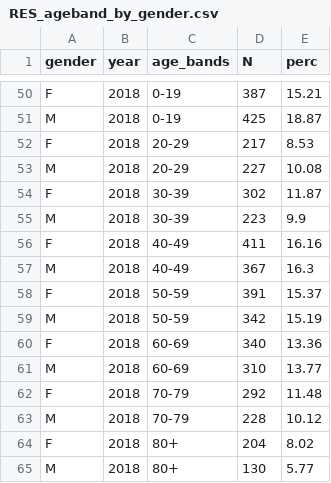
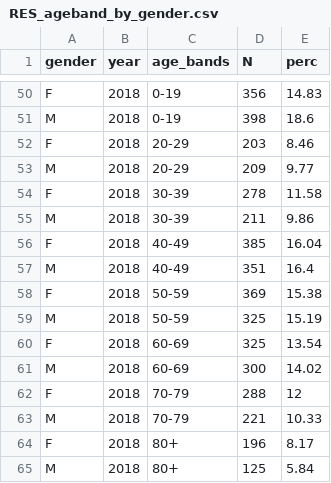
Before and after one commit to ARS-toscana/MINERVA_samplescript, a CSV file: g_output/RES_ageband_by_gender.csv, drawn as a sheet; only a part is shown, gaps mark what is left out; the diff covers the shown part only; the diff names each change by its address in the sheet, - before the commit and + after, or states it on an @@ line.

```diff
--- a/g_output/RES_ageband_by_gender.csv
+++ b/g_output/RES_ageband_by_gender.csv
-D50 (N): 387
+D50 (N): 356
-E50 (perc): 15.21
+E50 (perc): 14.83
-D51 (N): 425
+D51 (N): 398
-E51 (perc): 18.87
+E51 (perc): 18.6
-D52 (N): 217
+D52 (N): 203
-E52 (perc): 8.53
+E52 (perc): 8.46
-D53 (N): 227
+D53 (N): 209
-E53 (perc): 10.08
+E53 (perc): 9.77
-D54 (N): 302
+D54 (N): 278
-E54 (perc): 11.87
+E54 (perc): 11.58
-D55 (N): 223
+D55 (N): 211
-E55 (perc): 9.9
+E55 (perc): 9.86
-D56 (N): 411
+D56 (N): 385
-E56 (perc): 16.16
+E56 (perc): 16.04
-D57 (N): 367
+D57 (N): 351
-E57 (perc): 16.3
+E57 (perc): 16.4
-D58 (N): 391
+D58 (N): 369
-E58 (perc): 15.37
+E58 (perc): 15.38
-D59 (N): 342
+D59 (N): 325
-D60 (N): 340
+D60 (N): 325
-E60 (perc): 13.36
+E60 (perc): 13.54
-D61 (N): 310
+D61 (N): 300
-E61 (perc): 13.77
+E61 (perc): 14.02
-D62 (N): 292
+D62 (N): 288
-E62 (perc): 11.48
+E62 (perc): 12
-D63 (N): 228
+D63 (N): 221
-E63 (perc): 10.12
+E63 (perc): 10.33
-D64 (N): 204
+D64 (N): 196
-E64 (perc): 8.02
+E64 (perc): 8.17
-D65 (N): 130
+D65 (N): 125
-E65 (perc): 5.77
+E65 (perc): 5.84
```
Also changed, not shown: 127 edited cells elsewhere in this file, g_output/RES_ageband.csv, g_output/RES_gender.csv, 7 other files.
